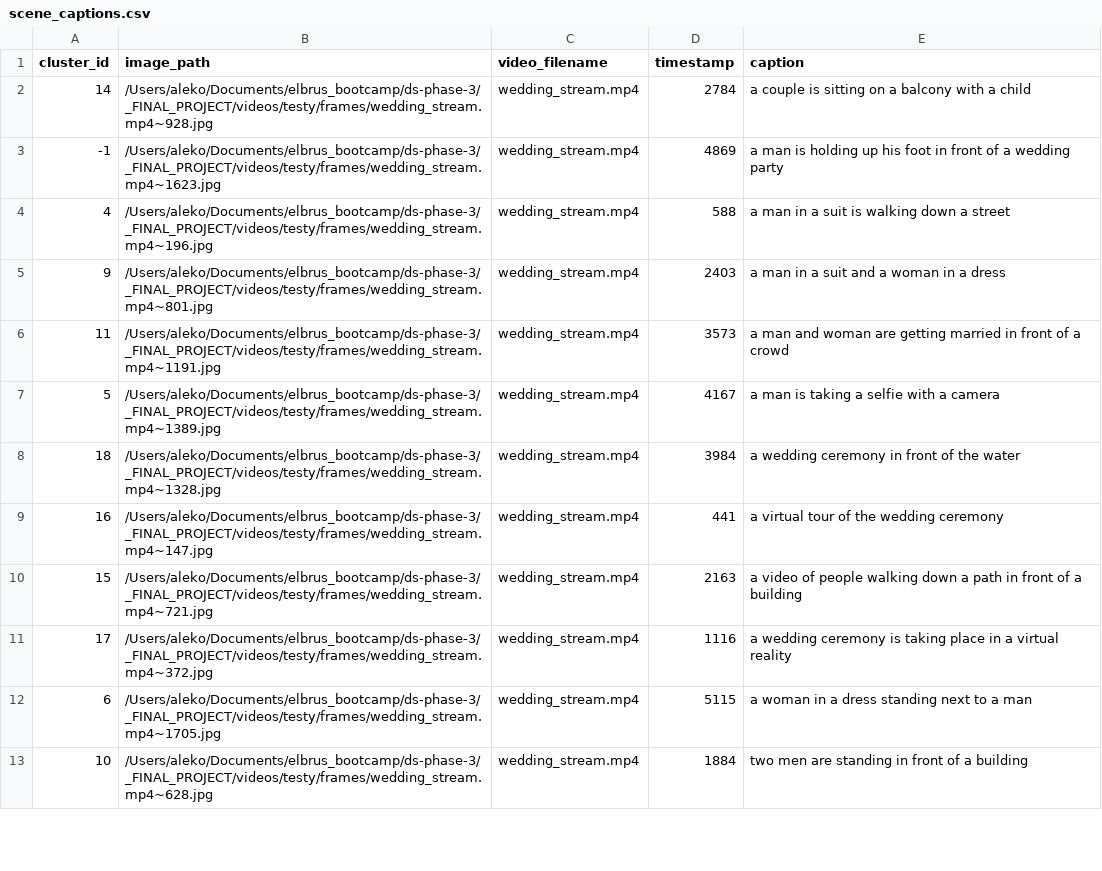
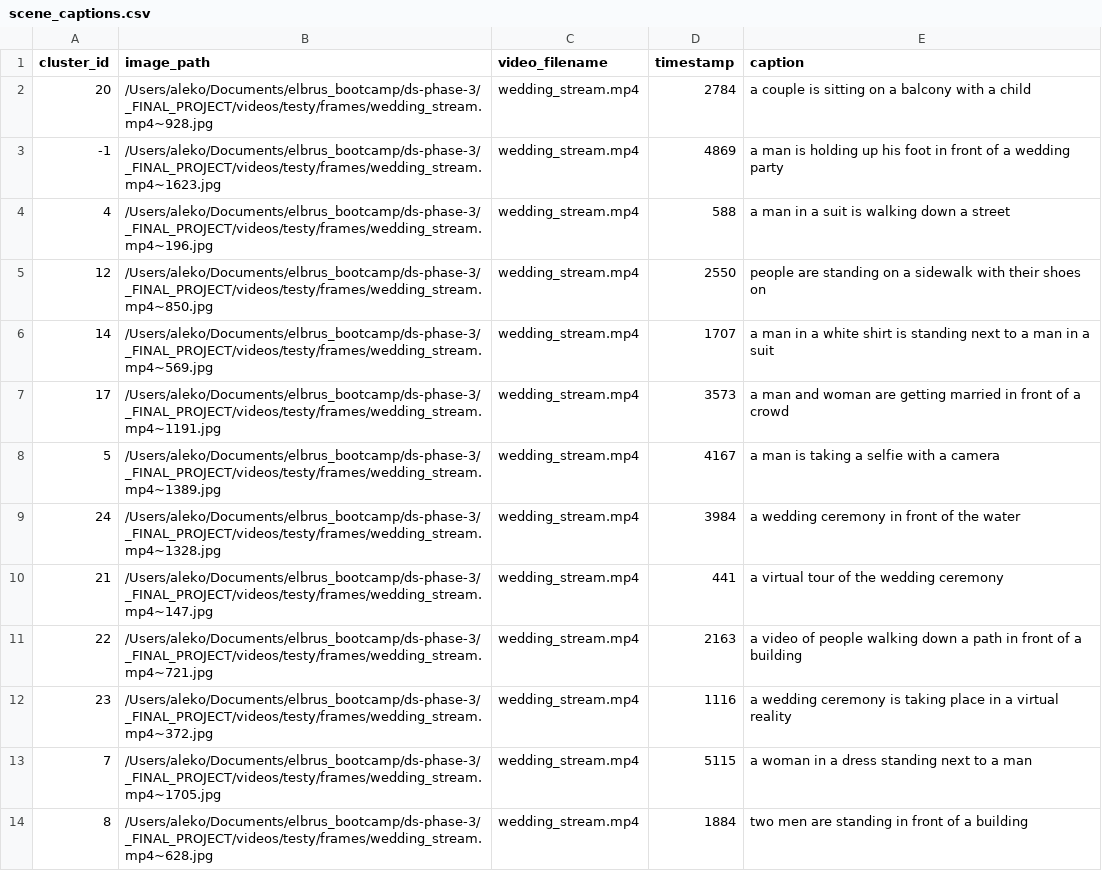
Before and after one commit to tumpaksewu/wheNN-wedding, a CSV file: reports/scene_captions.csv, drawn as a sheet; only a part is shown; the diff covers the shown part only.

```diff
--- a/reports/scene_captions.csv
+++ b/reports/scene_captions.csv
@@ -1,4 +1,4 @@
 cluster_id,image_path,video_filename,timestamp,caption
-14,/Users/aleko/Documents/elbrus_bootcamp/ds-phase-3/_FINAL_PROJECT/videos/testy/frames/wedding_stream.mp4~928.jpg,wedding_stream.mp4,2784,"a couple is sitting on a balcony with a child
-"
+20,/Users/aleko/Documents/elbrus_bootcamp/ds-phase-3/_FINAL_PROJECT/videos/testy/frames/wedding_stream.mp4~928.jpg,wedding_stream.mp4,2784,"a couple is sitting on a balcony with a child
+"
 -1,/Users/aleko/Documents/elbrus_bootcamp/ds-phase-3/_FINAL_PROJECT/videos/testy/frames/wedding_stream.mp4~1623.jpg,wedding_stream.mp4,4869,"a man is holding up his foot in front of a wedding party
@@ -7,19 +7,21 @@ cluster_id,image_path,video_filename,timestamp,caption
 "
-9,/Users/aleko/Documents/elbrus_bootcamp/ds-phase-3/_FINAL_PROJECT/videos/testy/frames/wedding_stream.mp4~801.jpg,wedding_stream.mp4,2403,"a man in a suit and a woman in a dress
-"
-11,/Users/aleko/Documents/elbrus_bootcamp/ds-phase-3/_FINAL_PROJECT/videos/testy/frames/wedding_stream.mp4~1191.jpg,wedding_stream.mp4,3573,"a man and woman are getting married in front of a crowd
-"
+12,/Users/aleko/Documents/elbrus_bootcamp/ds-phase-3/_FINAL_PROJECT/videos/testy/frames/wedding_stream.mp4~850.jpg,wedding_stream.mp4,2550,"people are standing on a sidewalk with their shoes on
+"
+14,/Users/aleko/Documents/elbrus_bootcamp/ds-phase-3/_FINAL_PROJECT/videos/testy/frames/wedding_stream.mp4~569.jpg,wedding_stream.mp4,1707,"a man in a white shirt is standing next to a man in a suit
+"
+17,/Users/aleko/Documents/elbrus_bootcamp/ds-phase-3/_FINAL_PROJECT/videos/testy/frames/wedding_stream.mp4~1191.jpg,wedding_stream.mp4,3573,"a man and woman are getting married in front of a crowd
+"
 5,/Users/aleko/Documents/elbrus_bootcamp/ds-phase-3/_FINAL_PROJECT/videos/testy/frames/wedding_stream.mp4~1389.jpg,wedding_stream.mp4,4167,"a man is taking a selfie with a camera
 "
-18,/Users/aleko/Documents/elbrus_bootcamp/ds-phase-3/_FINAL_PROJECT/videos/testy/frames/wedding_stream.mp4~1328.jpg,wedding_stream.mp4,3984,"a wedding ceremony in front of the water
-"
-16,/Users/aleko/Documents/elbrus_bootcamp/ds-phase-3/_FINAL_PROJECT/videos/testy/frames/wedding_stream.mp4~147.jpg,wedding_stream.mp4,441,"a virtual tour of the wedding ceremony
-"
-15,/Users/aleko/Documents/elbrus_bootcamp/ds-phase-3/_FINAL_PROJECT/videos/testy/frames/wedding_stream.mp4~721.jpg,wedding_stream.mp4,2163,"a video of people walking down a path in front of a building
-"
-17,/Users/aleko/Documents/elbrus_bootcamp/ds-phase-3/_FINAL_PROJECT/videos/testy/frames/wedding_stream.mp4~372.jpg,wedding_stream.mp4,1116,"a wedding ceremony is taking place in a virtual reality
-"
-6,/Users/aleko/Documents/elbrus_bootcamp/ds-phase-3/_FINAL_PROJECT/videos/testy/frames/wedding_stream.mp4~1705.jpg,wedding_stream.mp4,5115,"a woman in a dress standing next to a man
-"
-10,/Users/aleko/Documents/elbrus_bootcamp/ds-phase-3/_FINAL_PROJECT/videos/testy/frames/wedding_stream.mp4~628.jpg,wedding_stream.mp4,1884,"two men are standing in front of a building
-"
+24,/Users/aleko/Documents/elbrus_bootcamp/ds-phase-3/_FINAL_PROJECT/videos/testy/frames/wedding_stream.mp4~1328.jpg,wedding_stream.mp4,3984,"a wedding ceremony in front of the water
+"
+21,/Users/aleko/Documents/elbrus_bootcamp/ds-phase-3/_FINAL_PROJECT/videos/testy/frames/wedding_stream.mp4~147.jpg,wedding_stream.mp4,441,"a virtual tour of the wedding ceremony
+"
+22,/Users/aleko/Documents/elbrus_bootcamp/ds-phase-3/_FINAL_PROJECT/videos/testy/frames/wedding_stream.mp4~721.jpg,wedding_stream.mp4,2163,"a video of people walking down a path in front of a building
+"
+23,/Users/aleko/Documents/elbrus_bootcamp/ds-phase-3/_FINAL_PROJECT/videos/testy/frames/wedding_stream.mp4~372.jpg,wedding_stream.mp4,1116,"a wedding ceremony is taking place in a virtual reality
+"
+7,/Users/aleko/Documents/elbrus_bootcamp/ds-phase-3/_FINAL_PROJECT/videos/testy/frames/wedding_stream.mp4~1705.jpg,wedding_stream.mp4,5115,"a woman in a dress standing next to a man
+"
+8,/Users/aleko/Documents/elbrus_bootcamp/ds-phase-3/_FINAL_PROJECT/videos/testy/frames/wedding_stream.mp4~628.jpg,wedding_stream.mp4,1884,"two men are standing in front of a building
+"
```
Also changed, not shown: 6 added rows, 1 removed row and 7 edited cells elsewhere in this file, 4 other files.
